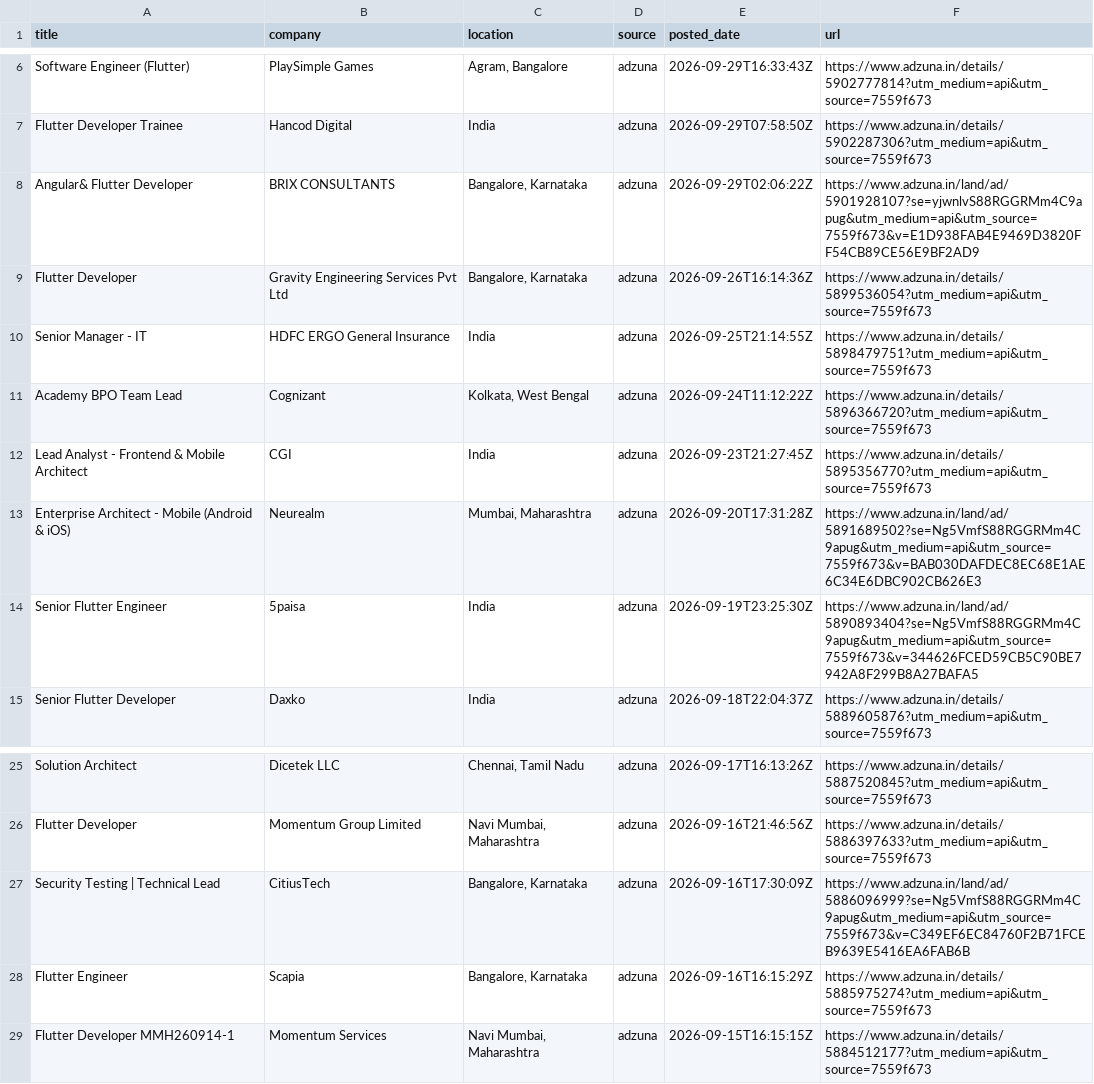
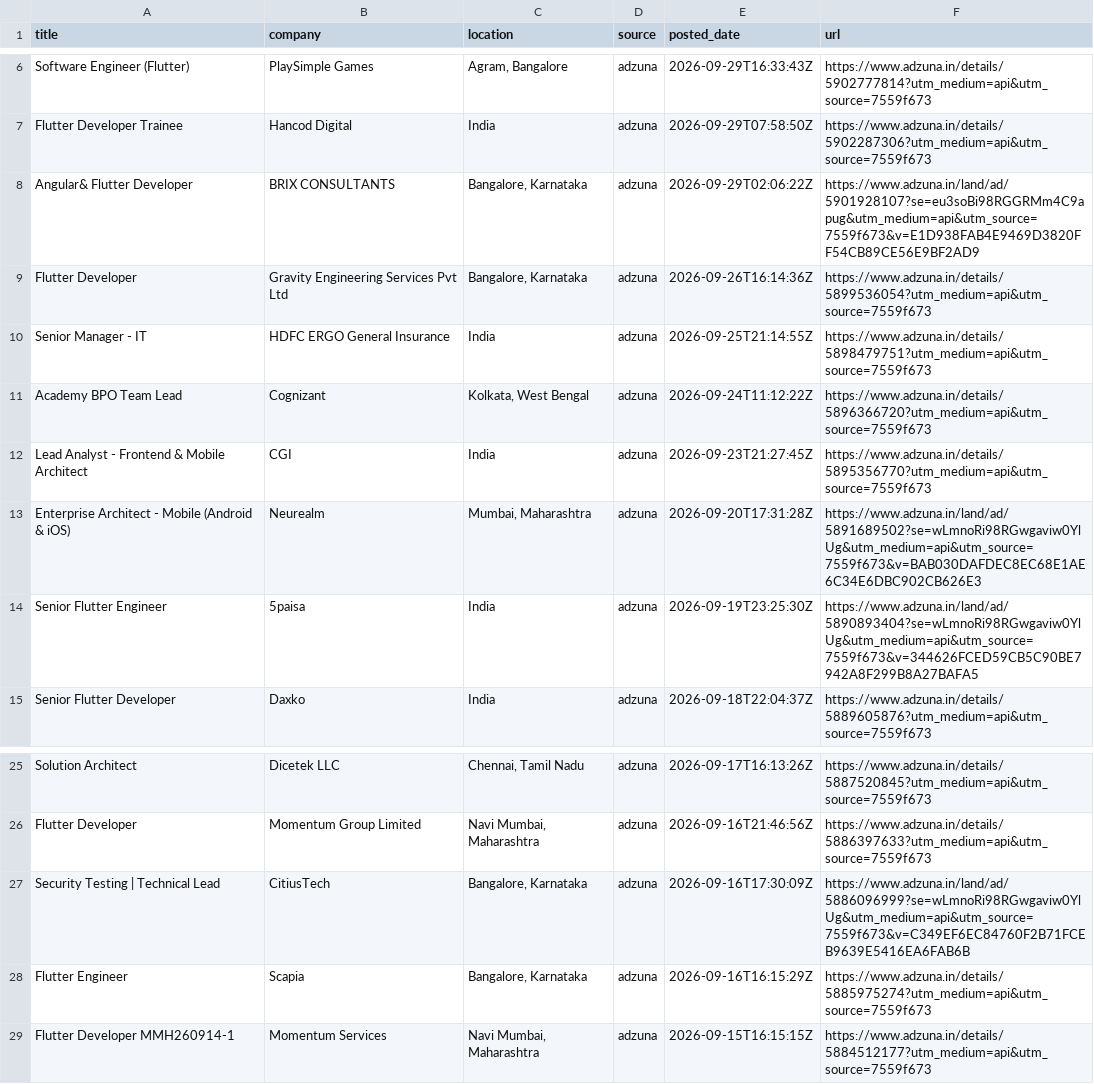
Before and after one commit to jatin-web/flutter-jobs-finder, a CSV file: output/flutter_jobs.csv, drawn as a sheet; only a part is shown, gaps mark what is left out.

```diff
--- a/output/flutter_jobs.csv
+++ b/output/flutter_jobs.csv
@@ -7,3 +7,3 @@ Software Engineer (Flutter),PlaySimple Games,"Agram, Bangalore",adzuna,2026-09-2
 Flutter Developer Trainee,Hancod Digital,India,adzuna,2026-09-29T07:58:50Z,https://www.adzuna.in/details/5902287306?utm_medium=api&utm_source=7559f673
-Angular& Flutter Developer,BRIX CONSULTANTS,"Bangalore, Karnataka",adzuna,2026-09-29T02:06:22Z,https://www.adzuna.in/land/ad/5901928107?se=yjwnlvS88RGGRMm4C9apug&utm_medium=api&utm_source=7559f673&v=E1D938FAB4E9469D3820FF54CB89CE56E9BF2AD9
+Angular& Flutter Developer,BRIX CONSULTANTS,"Bangalore, Karnataka",adzuna,2026-09-29T02:06:22Z,https://www.adzuna.in/land/ad/5901928107?se=eu3soBi98RGGRMm4C9apug&utm_medium=api&utm_source=7559f673&v=E1D938FAB4E9469D3820FF54CB89CE56E9BF2AD9
 Flutter Developer,Gravity Engineering Services Pvt Ltd,"Bangalore, Karnataka",adzuna,2026-09-26T16:14:36Z,https://www.adzuna.in/details/5899536054?utm_medium=api&utm_source=7559f673
@@ -12,4 +12,4 @@ Academy BPO Team Lead,Cognizant,"Kolkata, West Bengal",adzuna,2026-09-24T11:12:2
 Lead Analyst - Frontend & Mobile Architect,CGI,India,adzuna,2026-09-23T21:27:45Z,https://www.adzuna.in/details/5895356770?utm_medium=api&utm_source=7559f673
-Enterprise Architect - Mobile (Android & iOS),Neurealm,"Mumbai, Maharashtra",adzuna,2026-09-20T17:31:28Z,https://www.adzuna.in/land/ad/5891689502?se=Ng5VmfS88RGGRMm4C9apug&utm_medium=api&utm_source=7559f673&v=BAB030DAFDEC8EC68E1AE6C34E6DBC902CB626E3
-Senior Flutter Engineer,5paisa,India,adzuna,2026-09-19T23:25:30Z,https://www.adzuna.in/land/ad/5890893404?se=Ng5VmfS88RGGRMm4C9apug&utm_medium=api&utm_source=7559f673&v=344626FCED59CB5C90BE7942A8F299B8A27BAFA5
+Enterprise Architect - Mobile (Android & iOS),Neurealm,"Mumbai, Maharashtra",adzuna,2026-09-20T17:31:28Z,https://www.adzuna.in/land/ad/5891689502?se=wLmnoRi98RGwgaviw0YlUg&utm_medium=api&utm_source=7559f673&v=BAB030DAFDEC8EC68E1AE6C34E6DBC902CB626E3
+Senior Flutter Engineer,5paisa,India,adzuna,2026-09-19T23:25:30Z,https://www.adzuna.in/land/ad/5890893404?se=wLmnoRi98RGwgaviw0YlUg&utm_medium=api&utm_source=7559f673&v=344626FCED59CB5C90BE7942A8F299B8A27BAFA5
 Senior Flutter Developer,Daxko,India,adzuna,2026-09-18T22:04:37Z,https://www.adzuna.in/details/5889605876?utm_medium=api&utm_source=7559f673
@@ -26,3 +26,3 @@ Solution Architect,Dicetek LLC,"Chennai, Tamil Nadu",adzuna,2026-09-17T16:13:26Z
 Flutter Developer,Momentum Group Limited,"Navi Mumbai, Maharashtra",adzuna,2026-09-16T21:46:56Z,https://www.adzuna.in/details/5886397633?utm_medium=api&utm_source=7559f673
-Security Testing | Technical Lead,CitiusTech,"Bangalore, Karnataka",adzuna,2026-09-16T17:30:09Z,https://www.adzuna.in/land/ad/5886096999?se=Ng5VmfS88RGGRMm4C9apug&utm_medium=api&utm_source=7559f673&v=C349EF6EC84760F2B71FCEB9639E5416EA6FAB6B
+Security Testing | Technical Lead,CitiusTech,"Bangalore, Karnataka",adzuna,2026-09-16T17:30:09Z,https://www.adzuna.in/land/ad/5886096999?se=wLmnoRi98RGwgaviw0YlUg&utm_medium=api&utm_source=7559f673&v=C349EF6EC84760F2B71FCEB9639E5416EA6FAB6B
 Flutter Engineer,Scapia,"Bangalore, Karnataka",adzuna,2026-09-16T16:15:29Z,https://www.adzuna.in/details/5885975274?utm_medium=api&utm_source=7559f673
```
Also changed, not shown: 4 other files.
